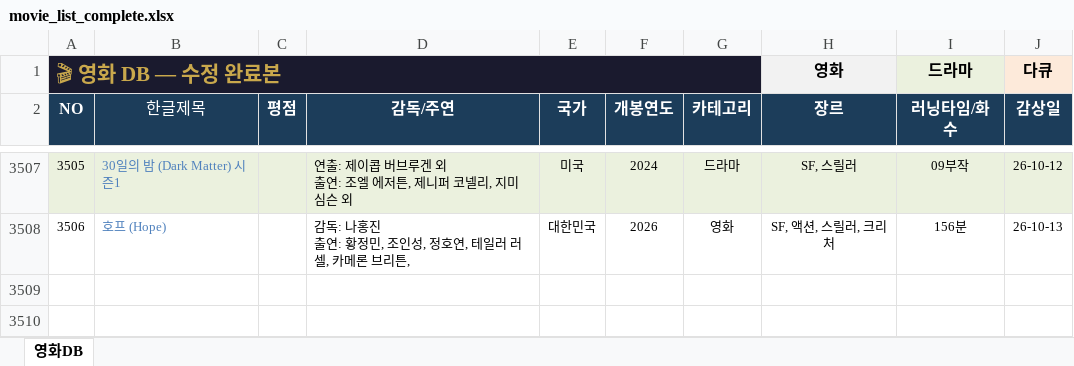
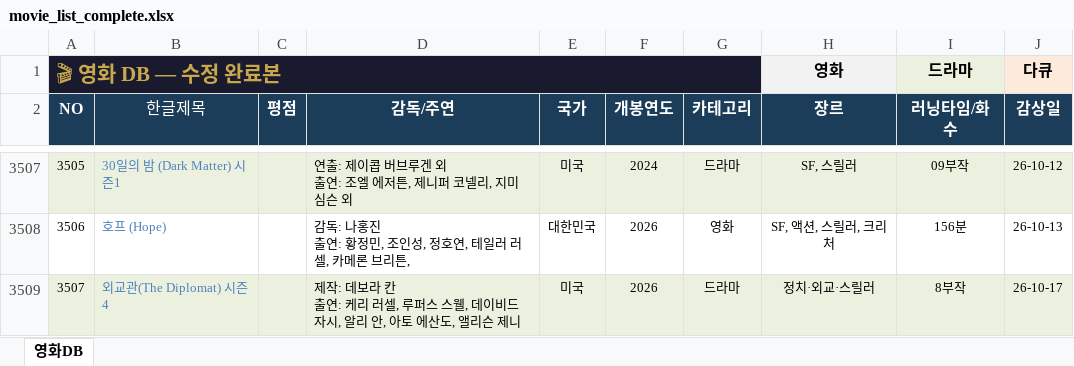
Before and after one commit to casio8000/film-humanities_Mobile, an Excel workbook: movie_list_complete.xlsx, sheet 영화DB, drawn as a sheet; only a part is shown, gaps mark what is left out; values as stored, in another font and other column widths than the file's, no borders; table styles not drawn; ↵ is a line break in a cell; the diff names each change by its address in the sheet, - before the commit and + after, or states it on an @@ line.

Commit message:
Add files via upload

```diff
--- a/movie_list_complete.xlsx (sheet 영화DB)
+++ b/movie_list_complete.xlsx (sheet 영화DB)
+row 3509: 3507 | 외교관(The Diplomat) 시즌4 |  | 제작: 데보라 칸 ↵ 출연: 케리 러셀, 루퍼스 스웰, 데이비드 자시, 알리 안, 아토 에산도, 앨리슨 제니 | 미국 | 2026 | 드라마 | 정치·외교·스릴러 | 8부작 | 26-10-17
```
